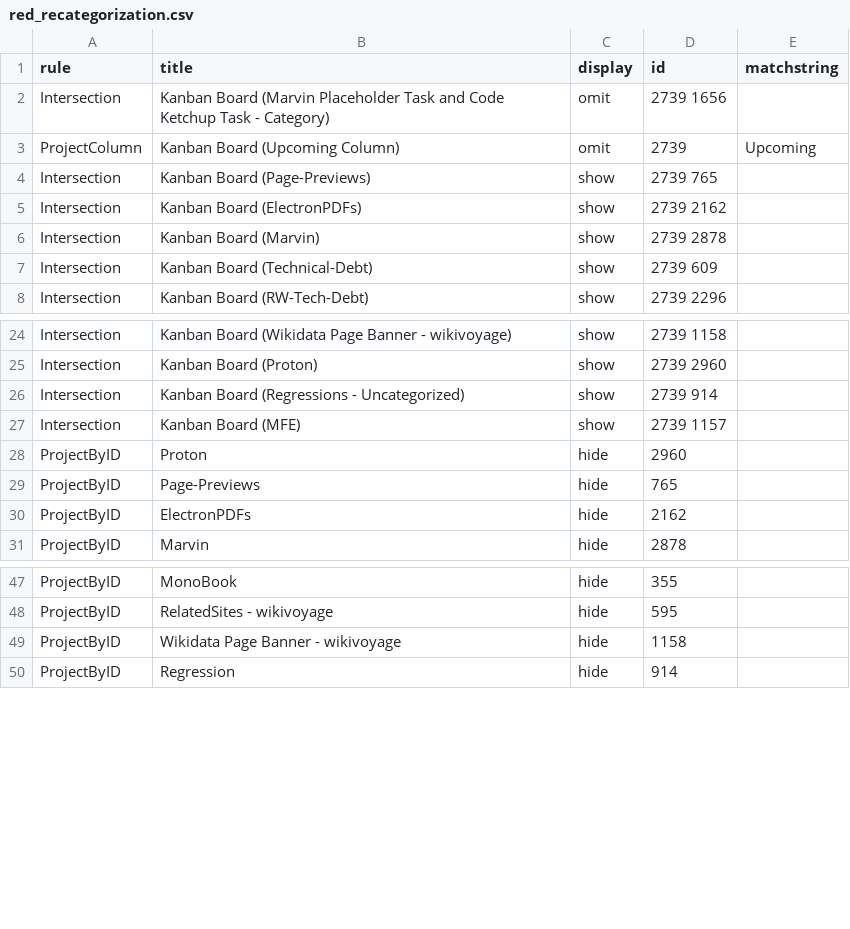
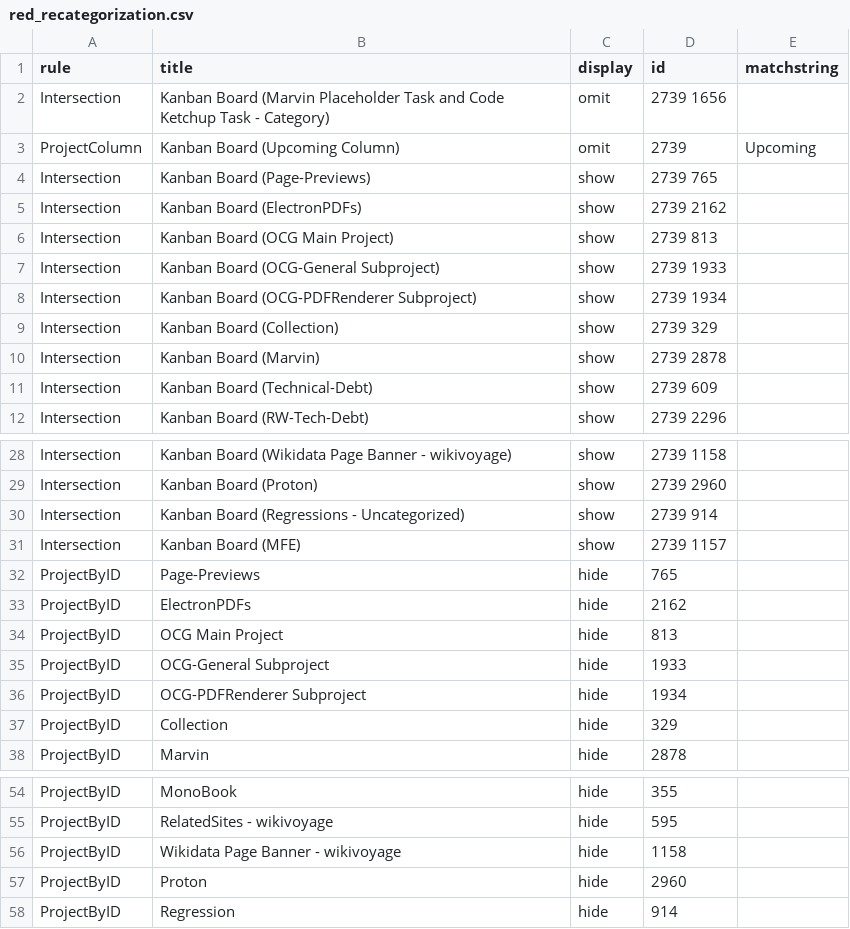
Before and after one commit to wikimedia/phlogiston, a CSV file: red_recategorization.csv, drawn as a sheet; only a part is shown, gaps mark what is left out.

Commit message:
Update red_recategorization.csv

```diff
--- a/red_recategorization.csv
+++ b/red_recategorization.csv
@@ -5,2 +5,6 @@ Intersection,Kanban Board (Page-Previews),show,2739 765,
 Intersection,Kanban Board (ElectronPDFs),show,2739 2162,
+Intersection,Kanban Board (OCG Main Project),show,2739 813,
+Intersection,Kanban Board (OCG-General Subproject),show,2739 1933,
+Intersection,Kanban Board (OCG-PDFRenderer Subproject),show,2739 1934,
+Intersection,Kanban Board (Collection),show,2739 329,
 Intersection,Kanban Board (Marvin),show,2739 2878,
@@ -27,5 +31,8 @@ Intersection,Kanban Board (Regressions - Uncategorized),show,2739 914,
 Intersection,Kanban Board (MFE),show,2739 1157,
-ProjectByID,Proton,hide,2960,
 ProjectByID,Page-Previews,hide,765,
 ProjectByID,ElectronPDFs,hide,2162,
+ProjectByID,OCG Main Project,hide,813,
+ProjectByID,OCG-General Subproject,hide,1933,
+ProjectByID,OCG-PDFRenderer Subproject,hide,1934,
+ProjectByID,Collection,hide,329,
 ProjectByID,Marvin,hide,2878,
@@ -49,2 +56,3 @@ ProjectByID,RelatedSites - wikivoyage,hide,595,
 ProjectByID,Wikidata Page Banner - wikivoyage,hide,1158,
+ProjectByID,Proton,hide,2960,
 ProjectByID,Regression,hide,914,
```
